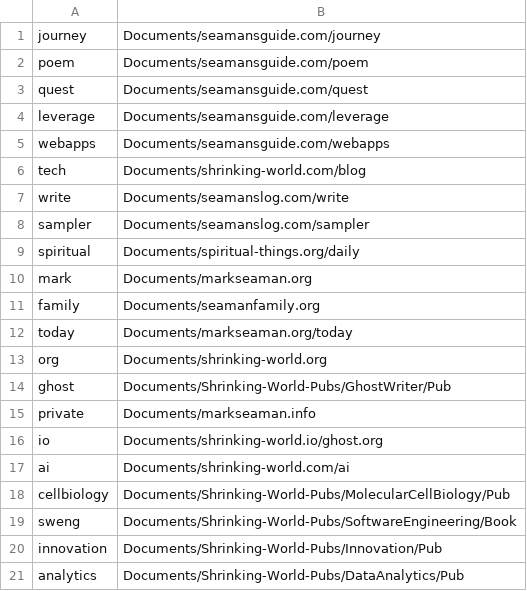
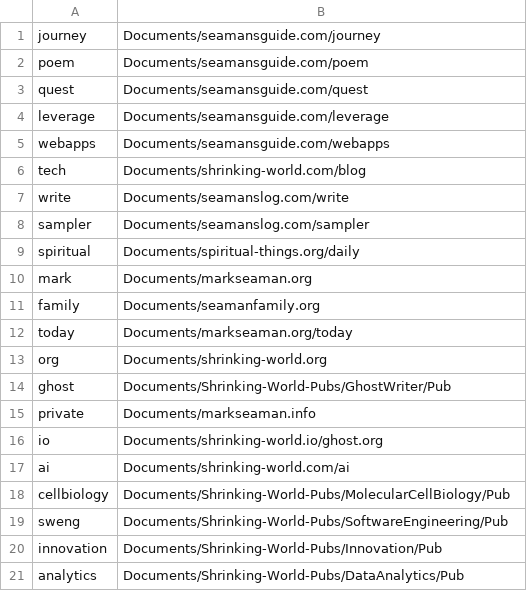
Before and after one commit to Mark-Seaman/DigitalOcean-2023, a CSV file: Documents/publications.csv, drawn as a sheet.

```diff
--- a/Documents/publications.csv
+++ b/Documents/publications.csv
@@ -18,3 +18,3 @@ ai,Documents/shrinking-world.com/ai
 cellbiology,Documents/Shrinking-World-Pubs/MolecularCellBiology/Pub
-sweng,Documents/Shrinking-World-Pubs/SoftwareEngineering/Book
+sweng,Documents/Shrinking-World-Pubs/SoftwareEngineering/Pub
 innovation,Documents/Shrinking-World-Pubs/Innovation/Pub
```
Also changed, not shown: 4 other files.
